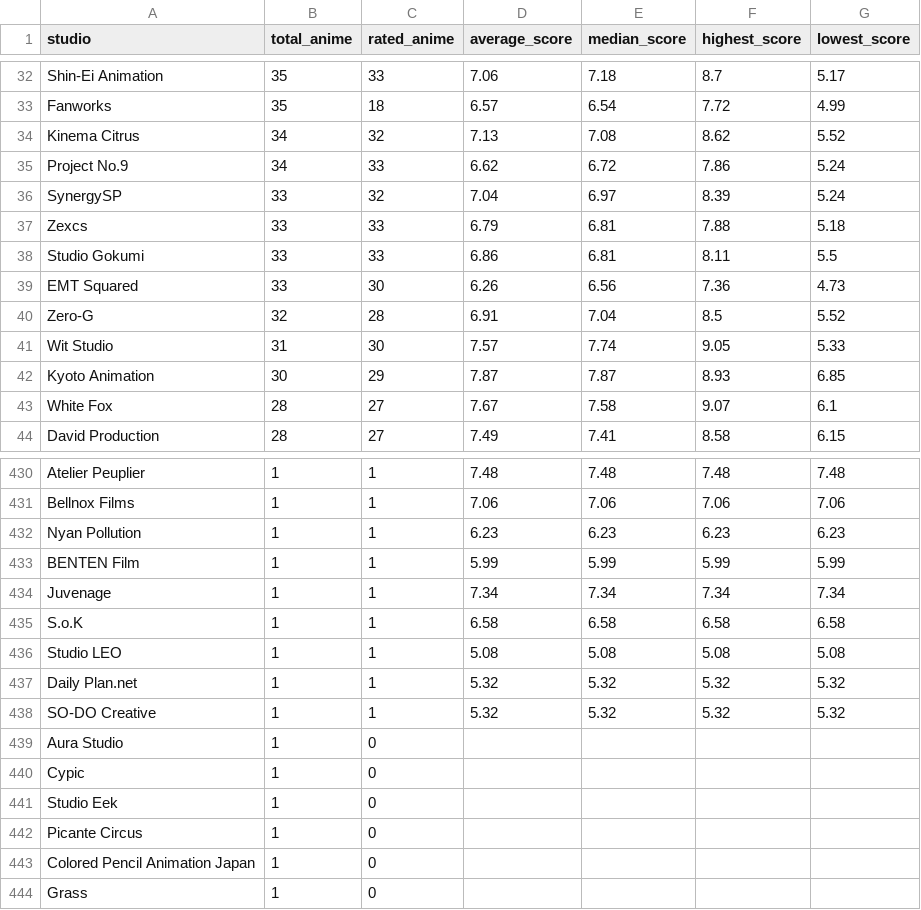
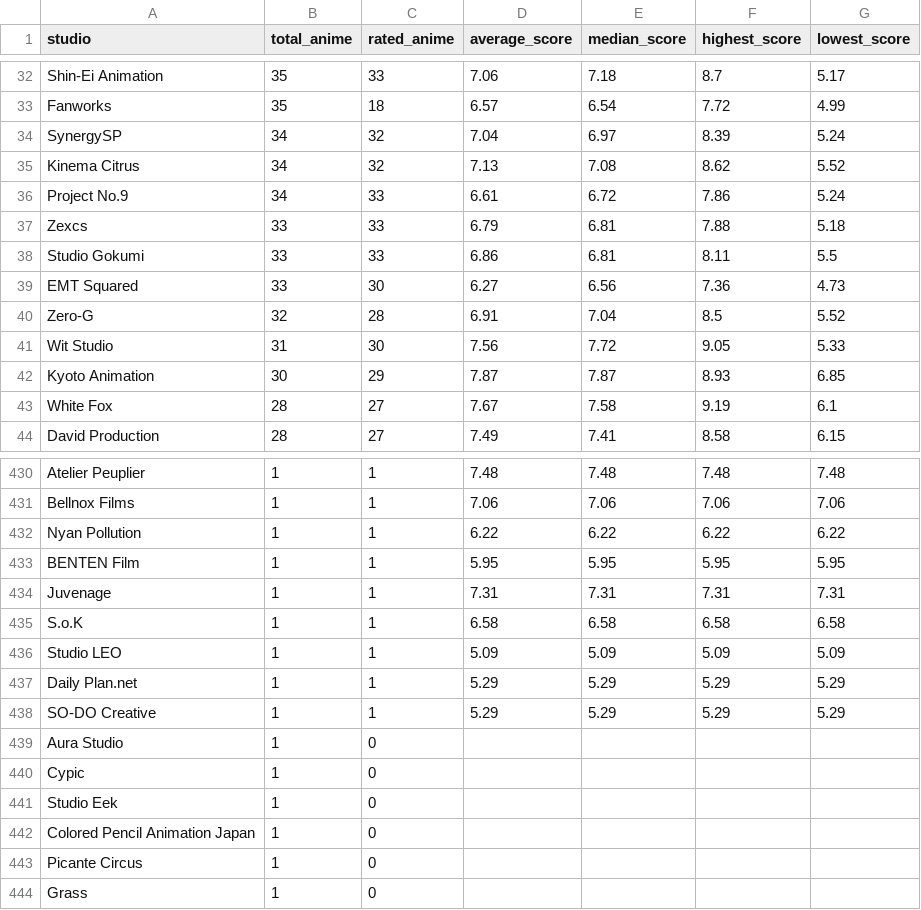
Before and after one commit to Ate329/anime-stats-tracker, a CSV file: data/csv/studio_statistics.csv, drawn as a sheet; only a part is shown, gaps mark what is left out; the diff covers the shown part only.

Commit message:
Data: Weekly update for current years + graphs + CSV exports (EN/CN)

```diff
--- a/data/csv/studio_statistics.csv
+++ b/data/csv/studio_statistics.csv
@@ -33,12 +33,12 @@ Shin-Ei Animation,35,33,7.06,7.18,8.7,5.17
 Fanworks,35,18,6.57,6.54,7.72,4.99
+SynergySP,34,32,7.04,6.97,8.39,5.24
 Kinema Citrus,34,32,7.13,7.08,8.62,5.52
-Project No.9,34,33,6.62,6.72,7.86,5.24
-SynergySP,33,32,7.04,6.97,8.39,5.24
+Project No.9,34,33,6.61,6.72,7.86,5.24
 Zexcs,33,33,6.79,6.81,7.88,5.18
 Studio Gokumi,33,33,6.86,6.81,8.11,5.5
-EMT Squared,33,30,6.26,6.56,7.36,4.73
+EMT Squared,33,30,6.27,6.56,7.36,4.73
 Zero-G,32,28,6.91,7.04,8.5,5.52
-Wit Studio,31,30,7.57,7.74,9.05,5.33
+Wit Studio,31,30,7.56,7.72,9.05,5.33
 Kyoto Animation,30,29,7.87,7.87,8.93,6.85
-White Fox,28,27,7.67,7.58,9.07,6.1
+White Fox,28,27,7.67,7.58,9.19,6.1
 David Production,28,27,7.49,7.41,8.58,6.15
@@ -431,9 +431,9 @@ Atelier Peuplier,1,1,7.48,7.48,7.48,7.48
 Bellnox Films,1,1,7.06,7.06,7.06,7.06
-Nyan Pollution,1,1,6.23,6.23,6.23,6.23
-BENTEN Film,1,1,5.99,5.99,5.99,5.99
-Juvenage,1,1,7.34,7.34,7.34,7.34
+Nyan Pollution,1,1,6.22,6.22,6.22,6.22
+BENTEN Film,1,1,5.95,5.95,5.95,5.95
+Juvenage,1,1,7.31,7.31,7.31,7.31
 S.o.K,1,1,6.58,6.58,6.58,6.58
-Studio LEO,1,1,5.08,5.08,5.08,5.08
-Daily Plan.net,1,1,5.32,5.32,5.32,5.32
-SO-DO Creative,1,1,5.32,5.32,5.32,5.32
+Studio LEO,1,1,5.09,5.09,5.09,5.09
+Daily Plan.net,1,1,5.29,5.29,5.29,5.29
+SO-DO Creative,1,1,5.29,5.29,5.29,5.29
 Aura Studio,1,0,,,,
@@ -441,4 +441,4 @@ Cypic,1,0,,,,
 Studio Eek,1,0,,,,
+Colored Pencil Animation Japan,1,0,,,,
 Picante Circus,1,0,,,,
-Colored Pencil Animation Japan,1,0,,,,
 Grass,1,0,,,,
```
Also changed, not shown: 1 added row, 1 removed row and 51 edited cells elsewhere in this file, data/csv/genre_statistics.csv, data/csv/ratings_by_season.csv, 51 other files.
